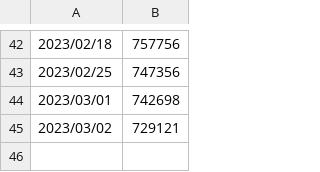
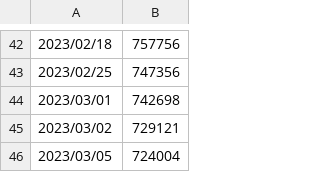
Before and after one commit to VictorDMor/leetcode, a CSV file: rank.csv, drawn as a sheet; only a part is shown, gaps mark what is left out; the diff names each change by its address in the sheet, - before the commit and + after, or states it on an @@ line.

Commit message:
Adds problem 70; WIP on problem 15; Updates rank

```diff
--- a/rank.csv
+++ b/rank.csv
+row 46: 2023/03/05 | 724004
```
Also changed, not shown: 2 other files.
